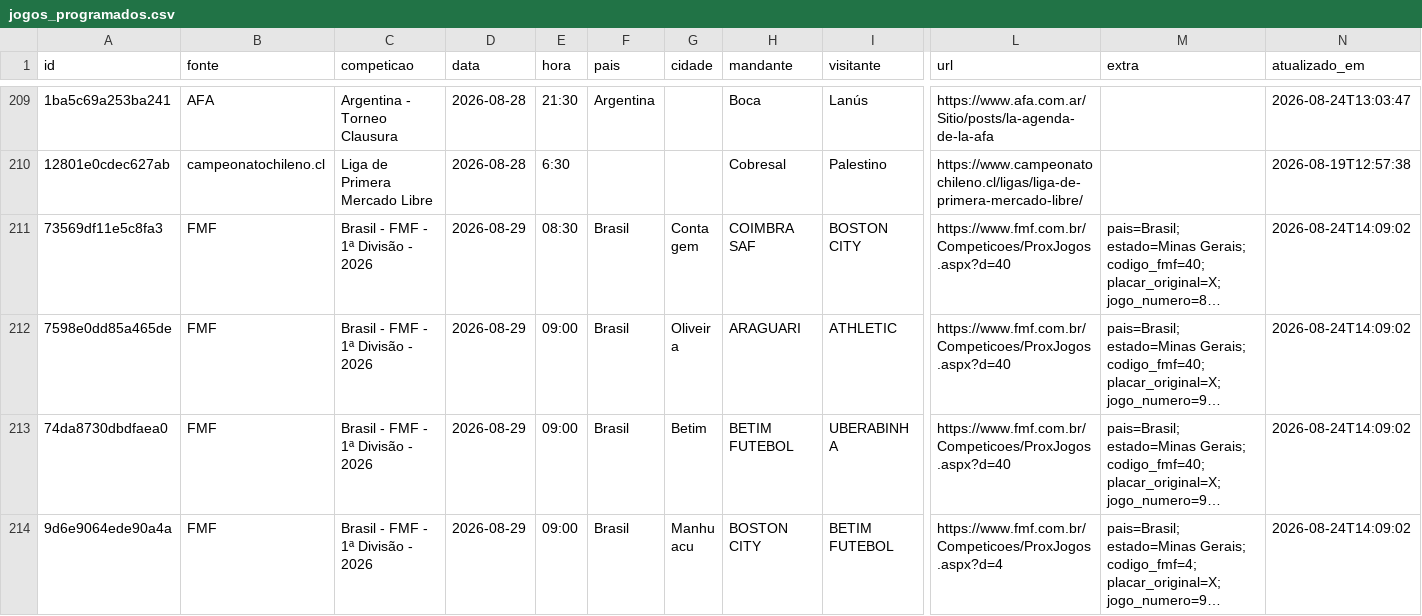
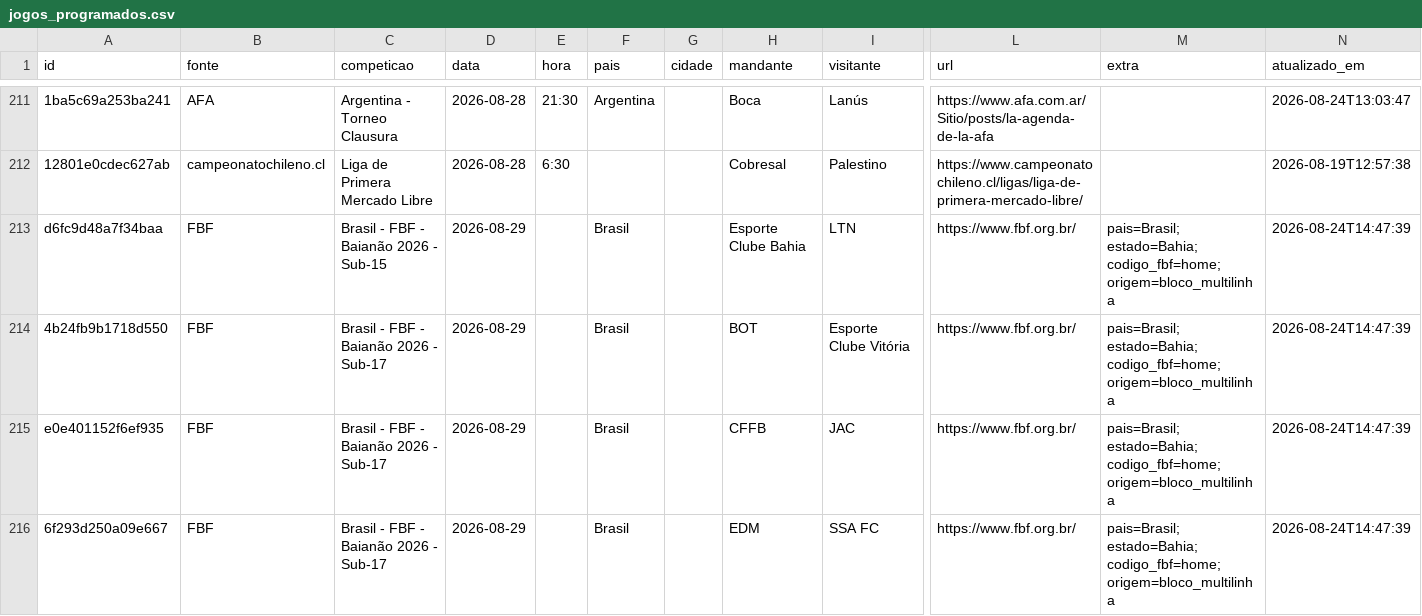
Before and after one commit to guigalhano/jogos-chile-scraper, a CSV file: data/jogos_programados.csv, drawn as a sheet; only a part is shown, gaps mark what is left out; the shorter side is filled out with more unchanged rows; long unchanged cells end in …; rows hold the shown columns only; the diff covers the shown part only; the diff names each change by its address in the sheet, - before the commit and + after, or states it on an @@ line.

```diff
--- a/data/jogos_programados.csv
+++ b/data/jogos_programados.csv
+row 213: d6fc9d48a7f34baa | FBF | Brasil - FBF - Baianão 2026 - Sub-15 | 2026-08-29 |  | Brasil |  | Esporte Clube Bahia | LTN | https://www.fbf.org.br/ | pais=Brasil; estado=Bahia; codigo_fbf=home; origem=bloco_multilinha | 2026-08-24T14:47:39
+row 214: 4b24fb9b1718d550 | FBF | Brasil - FBF - Baianão 2026 - Sub-17 | 2026-08-29 |  | Brasil |  | BOT | Esporte Clube Vitória | https://www.fbf.org.br/ | pais=Brasil; estado=Bahia; codigo_fbf=home; origem=bloco_multilinha | 2026-08-24T14:47:39
+row 215: e0e401152f6ef935 | FBF | Brasil - FBF - Baianão 2026 - Sub-17 | 2026-08-29 |  | Brasil |  | CFFB | JAC | https://www.fbf.org.br/ | pais=Brasil; estado=Bahia; codigo_fbf=home; origem=bloco_multilinha | 2026-08-24T14:47:39
+row 216: 6f293d250a09e667 | FBF | Brasil - FBF - Baianão 2026 - Sub-17 | 2026-08-29 |  | Brasil |  | EDM | SSA FC | https://www.fbf.org.br/ | pais=Brasil; estado=Bahia; codigo_fbf=home; origem=bloco_multilinha | 2026-08-24T14:47:39
```
Also changed, not shown: 5 added rows and 2 edited cells elsewhere in this file, 5 other files.
